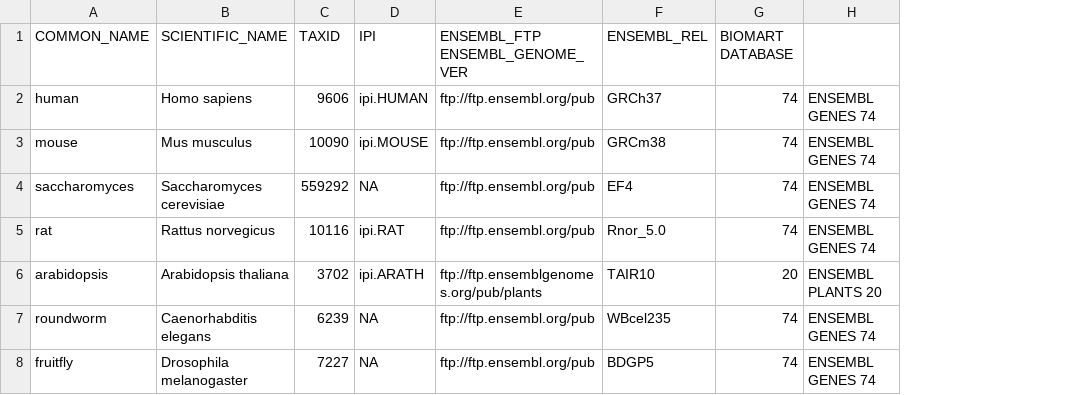
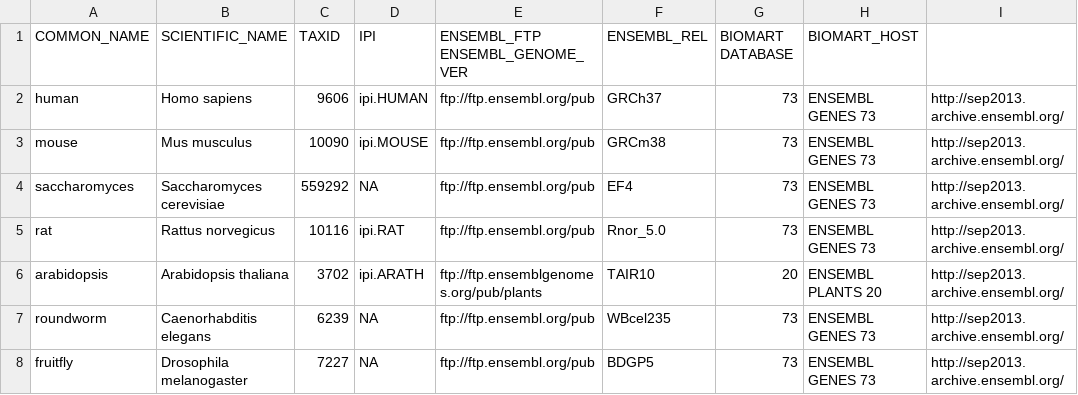
Before and after one commit to evocellnet/ptmdb, a CSV file: organism.csv, drawn as a sheet; removed rows and columns are numbered as before the commit, all else as after; the diff names each change by its address in the sheet, - before the commit and + after, or states it on an @@ line.

Commit message:
Now the biomart data is downloaded from the proper version. Not the new one. We also changed the default Ensembl version to 73 to agree with other databases in the group

```diff
--- a/organism.csv
+++ b/organism.csv
-column H, rows 2-8: ENSEMBL GENES 74 | ENSEMBL GENES 74 | ENSEMBL GENES 74 | ENSEMBL GENES 74 | ENSEMBL PLANTS 20 | ENSEMBL GENES 74 | ENSEMBL GENES 74
+column H (BIOMART_HOST), rows 2-8: ENSEMBL GENES 73 | ENSEMBL GENES 73 | ENSEMBL GENES 73 | ENSEMBL GENES 73 | ENSEMBL PLANTS 20 | ENSEMBL GENES 73 | ENSEMBL GENES 73
+column I, rows 2-8: all http://sep2013.archive.ensembl.org/
-G2:G5 (BIOMART DATABASE): 74
+G2:G5 (BIOMART DATABASE): 73
-G7:G8 (BIOMART DATABASE): 74
+G7:G8 (BIOMART DATABASE): 73
```
Also changed, not shown: 4 other files.
